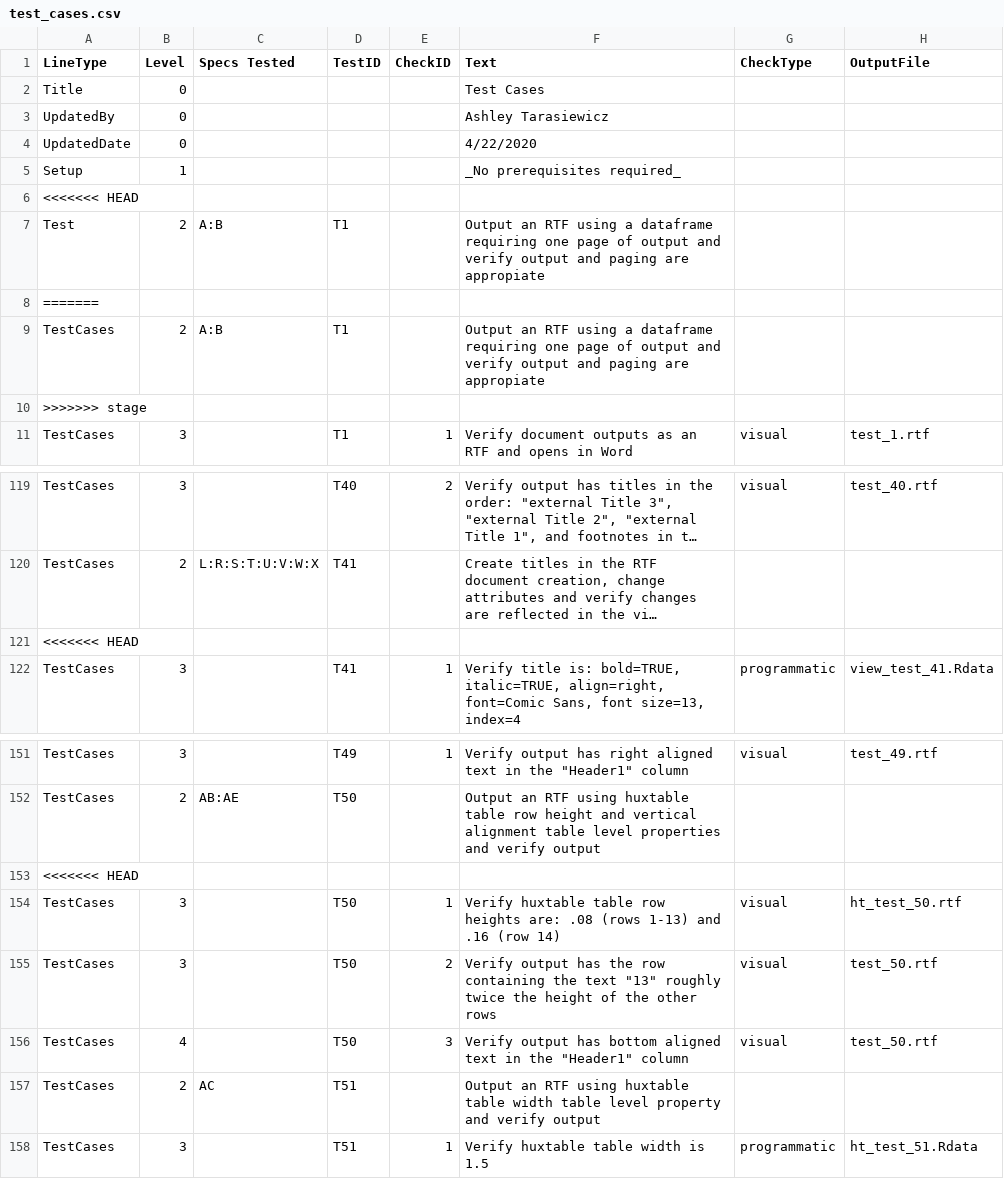
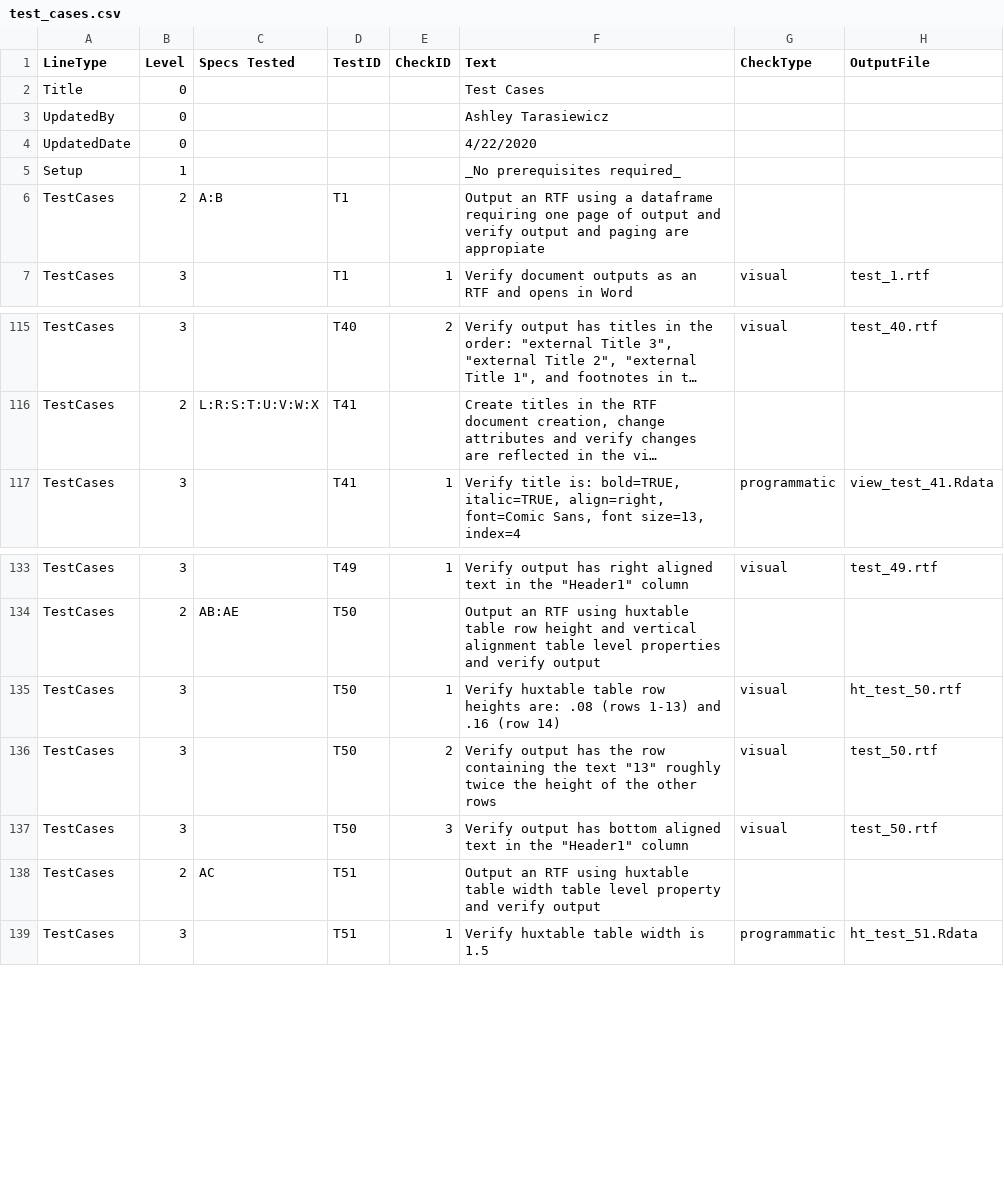
Before and after one commit to atorus-research/pharmaRTF, a CSV file: vignettes/test_cases.csv, drawn as a sheet; only a part is shown, gaps mark what is left out; long unchanged cells end in …; removed rows and columns are numbered as before the commit, all else as after; the diff covers the shown part only; the diff names each change by its address in the sheet, - before the commit and + after, or states it on an @@ line.

```diff
--- a/vignettes/test_cases.csv
+++ b/vignettes/test_cases.csv
-row 6: <<<<<<< HEAD
-row 7: Test | 2 | A:B | T1 |  | Output an RTF using a dataframe requiring one page of output and verify output and paging are appropiate
-row 8: =======
-row 10: >>>>>>> stage
-row 121: <<<<<<< HEAD
-row 153: <<<<<<< HEAD
-B137 (Level): 4
+B137 (Level): 3
```
Also changed, not shown: 21 removed rows elsewhere in this file, vignettes/specs.csv, 4 other files.
